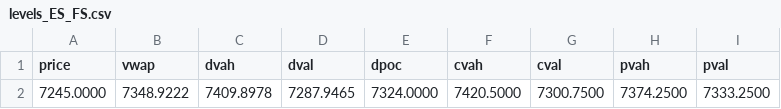
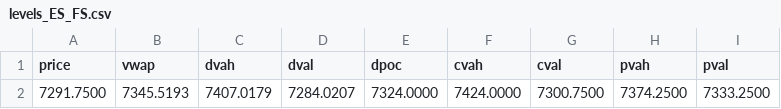
Before and after one commit to AleCuba90/qban-snap, a CSV file: levels_ES_FS.csv, drawn as a sheet; only a part is shown; the diff names each change by its address in the sheet, - before the commit and + after, or states it on an @@ line.

```diff
--- a/levels_ES_FS.csv
+++ b/levels_ES_FS.csv
-A2 (price): 7245.0000
+A2 (price): 7291.7500
-B2 (vwap): 7348.9222
+B2 (vwap): 7345.5193
-C2 (dvah): 7409.8978
+C2 (dvah): 7407.0179
-D2 (dval): 7287.9465
+D2 (dval): 7284.0207
-F2 (cvah): 7420.5000
+F2 (cvah): 7424.0000
```
Also changed, not shown: levels_ES_D.csv, levels_ES_OVN.csv, 16 other files.
